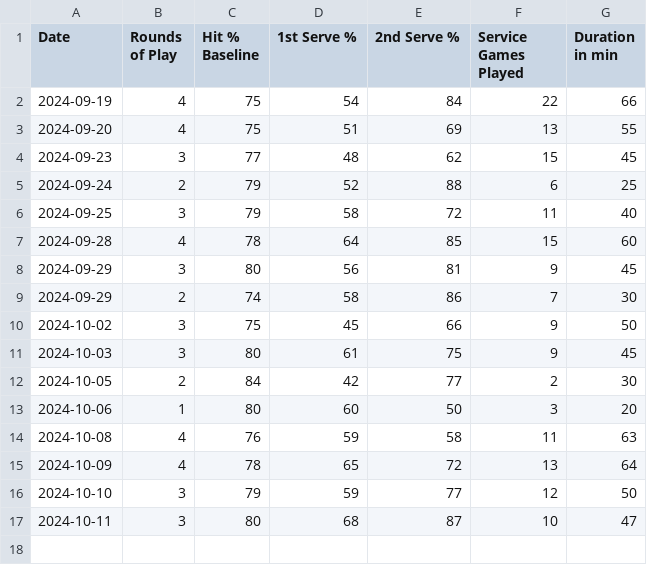
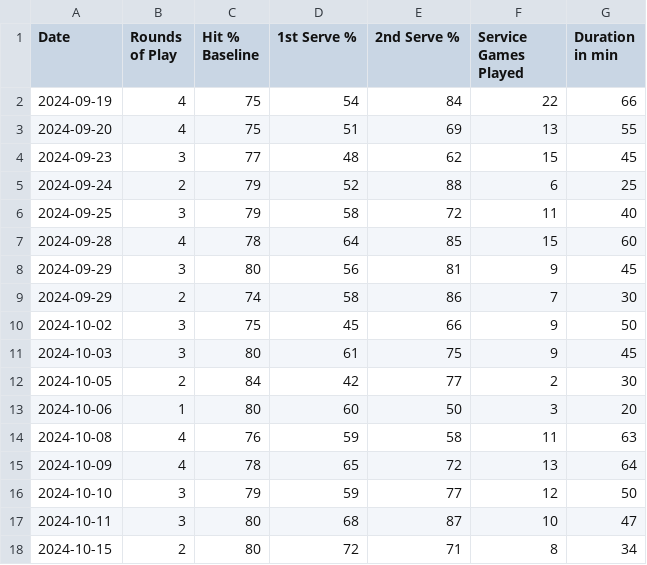
Before and after one commit to michaelwartmann/tennistracker, a CSV file: summary.csv, drawn as a sheet; the diff names each change by its address in the sheet, - before the commit and + after, or states it on an @@ line.

Commit message:
Update summary.csv

```diff
--- a/summary.csv
+++ b/summary.csv
+row 18: 2024-10-15 | 2 | 80 | 72 | 71 | 8 | 34
```
